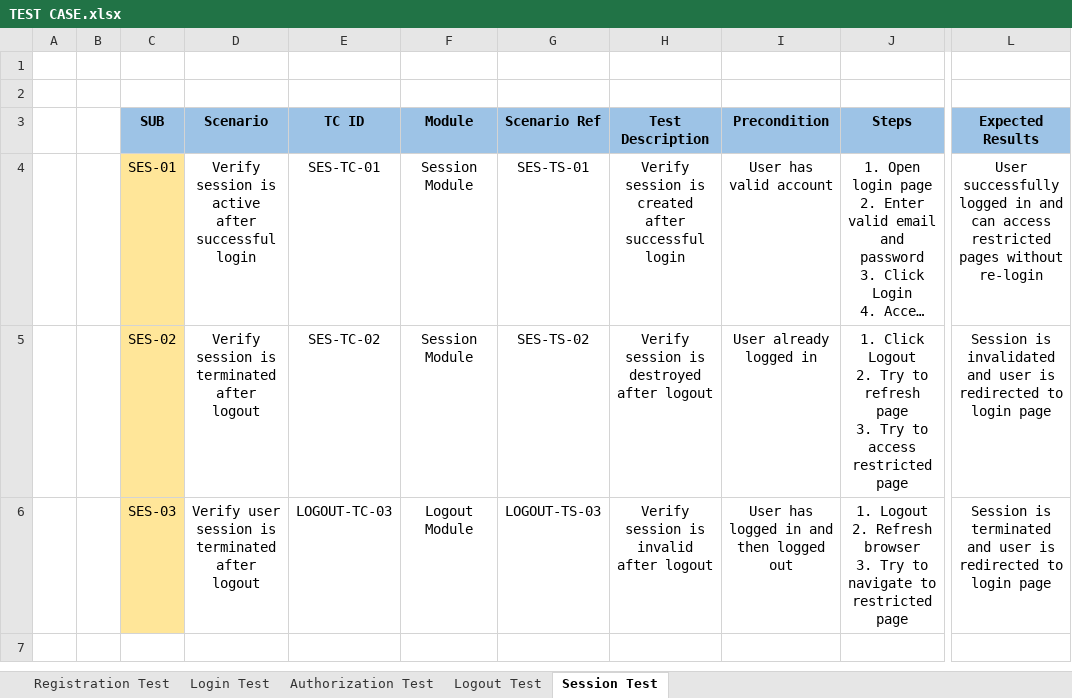
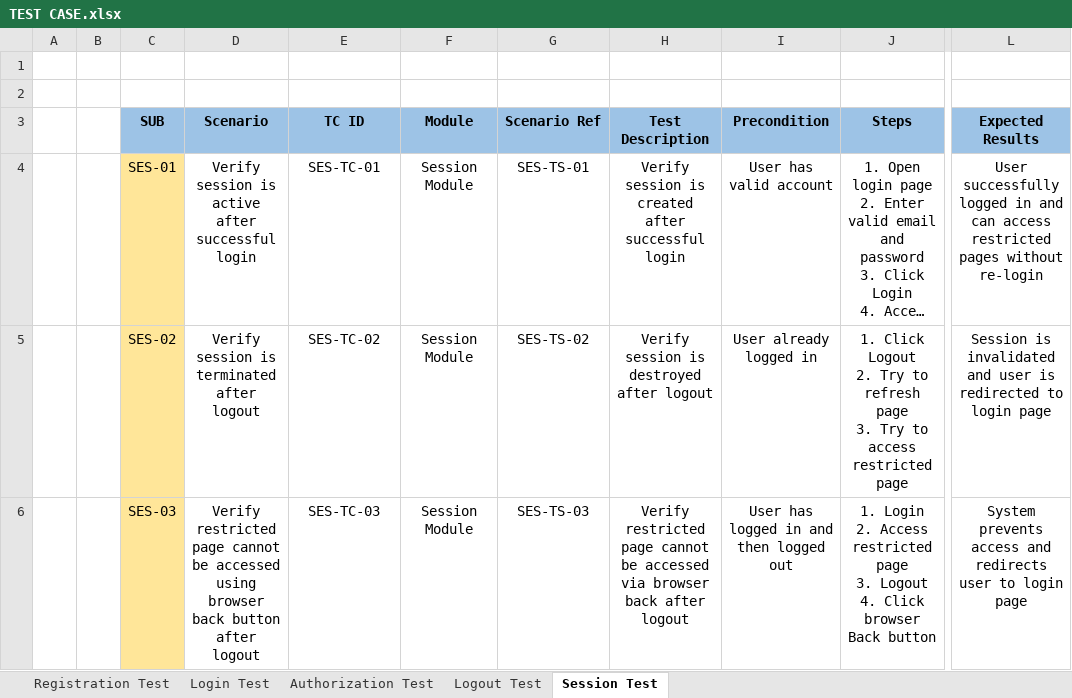
Before and after one commit to SyaifAK/Worpdress-Blog-Manual-Testing, an Excel workbook: documentation/TEST CASE.xlsx, sheet Session Test, drawn as a sheet; only a part is shown, gaps mark what is left out; long unchanged cells end in …; values as stored, in another font and other column widths than the file's, no borders; ↵ is a line break in a cell; the diff names each change by its address in the sheet, - before the commit and + after, or states it on an @@ line.

Commit message:
upload TEST CASE Session 3

```diff
--- a/documentation/TEST CASE.xlsx (sheet Session Test)
+++ b/documentation/TEST CASE.xlsx (sheet Session Test)
-D6 (Scenario): Verify user session is terminated after logout
+D6 (Scenario): Verify restricted page cannot be accessed ↵ using browser back button after logout
-E6 (TC ID): LOGOUT-TC-03
+E6 (TC ID): SES-TC-03
-F6 (Module): Logout Module
+F6 (Module): Session Module
-G6 (Scenario Ref): LOGOUT-TS-03
+G6 (Scenario Ref): SES-TS-03
-H6 (Test Description): Verify session is invalid after logout
+H6 (Test Description): Verify restricted page cannot be accessed ↵ via browser back after logout
-J6 (Steps): 1. Logout ↵ 2. Refresh browser ↵ 3. Try to navigate to restricted page
+J6 (Steps): 1. Login ↵ 2. Access restricted page ↵ 3. Logout ↵ 4. Click browser Back button
-L6 (Expected Results): Session is terminated and user is redirected to login…
+L6 (Expected Results): System prevents access and redirects user to login…
```
